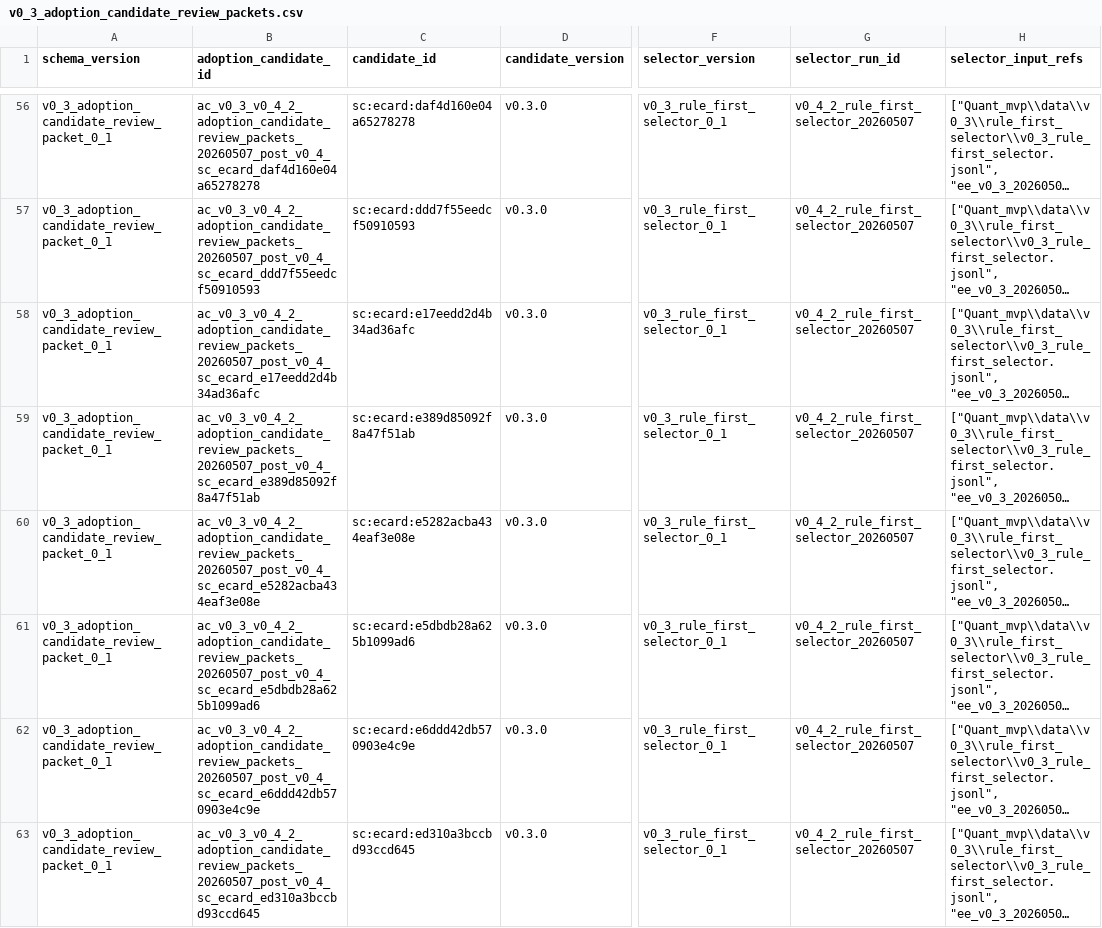
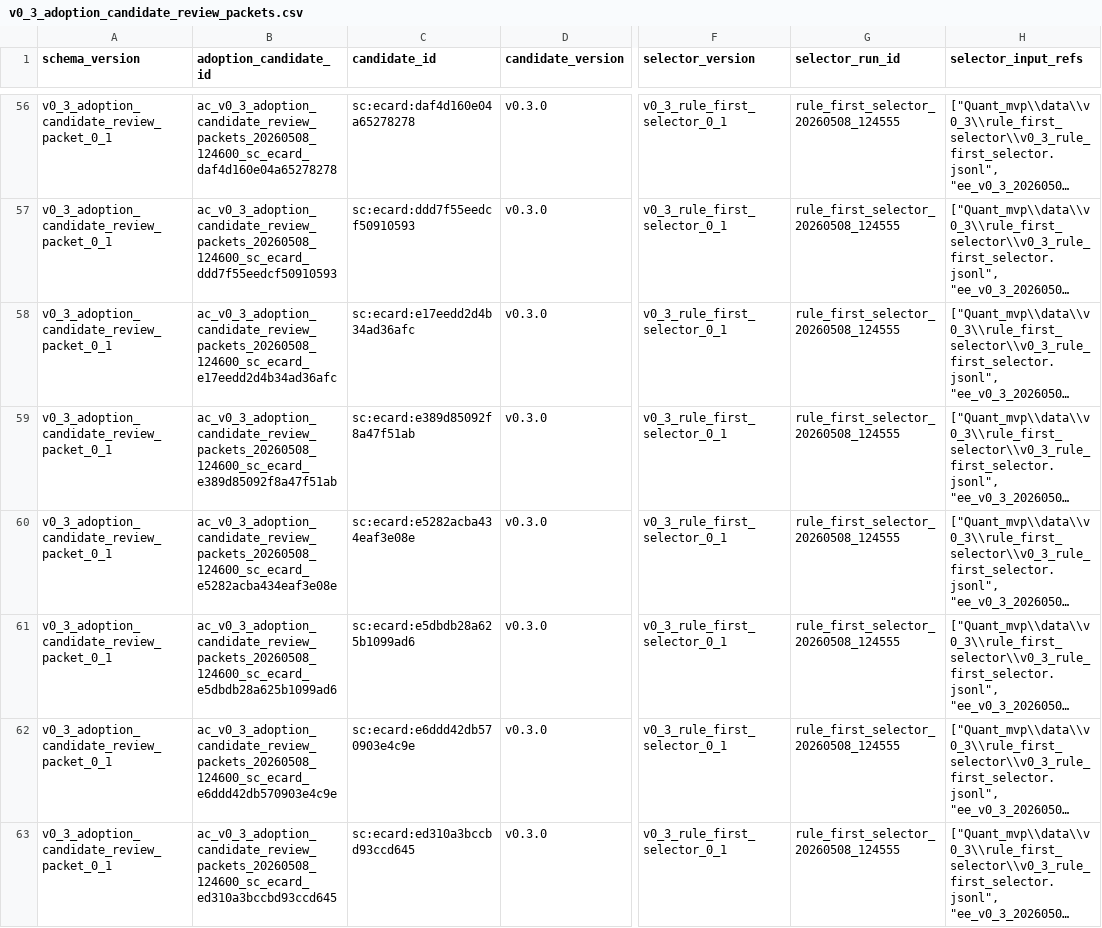
Before and after one commit to financeYu/escape-from-backsu, a CSV file: Quant_mvp/data/v0_3/adoption_candidate_review_packets/v0_3_adoption_candidate_review_packets.csv, drawn as a sheet; only a part is shown, gaps mark what is left out; long unchanged cells end in …; the diff covers the shown part only; the diff names each change by its address in the sheet, - before the commit and + after, or states it on an @@ line.

```diff
--- a/Quant_mvp/data/v0_3/adoption_candidate_review_packets/v0_3_adoption_candidate_review_packets.csv
+++ b/Quant_mvp/data/v0_3/adoption_candidate_review_packets/v0_3_adoption_candidate_review_packets.csv
-B56 (adoption_candidate_id): ac_v0_3_v0_4_2_adoption_candidate_review_packets_20260507_post_v0_4_sc_ecard_daf4d160e04a65278278
+B56 (adoption_candidate_id): ac_v0_3_adoption_candidate_review_packets_20260508_124600_sc_ecard_daf4d160e04a65278278
-G56:G63 (selector_run_id): v0_4_2_rule_first_selector_20260507
+G56:G63 (selector_run_id): rule_first_selector_20260508_124555
-B57 (adoption_candidate_id): ac_v0_3_v0_4_2_adoption_candidate_review_packets_20260507_post_v0_4_sc_ecard_ddd7f55eedcf50910593
+B57 (adoption_candidate_id): ac_v0_3_adoption_candidate_review_packets_20260508_124600_sc_ecard_ddd7f55eedcf50910593
-B58 (adoption_candidate_id): ac_v0_3_v0_4_2_adoption_candidate_review_packets_20260507_post_v0_4_sc_ecard_e17eedd2d4b34ad36afc
+B58 (adoption_candidate_id): ac_v0_3_adoption_candidate_review_packets_20260508_124600_sc_ecard_e17eedd2d4b34ad36afc
-B59 (adoption_candidate_id): ac_v0_3_v0_4_2_adoption_candidate_review_packets_20260507_post_v0_4_sc_ecard_e389d85092f8a47f51ab
+B59 (adoption_candidate_id): ac_v0_3_adoption_candidate_review_packets_20260508_124600_sc_ecard_e389d85092f8a47f51ab
-B60 (adoption_candidate_id): ac_v0_3_v0_4_2_adoption_candidate_review_packets_20260507_post_v0_4_sc_ecard_e5282acba434eaf3e08e
+B60 (adoption_candidate_id): ac_v0_3_adoption_candidate_review_packets_20260508_124600_sc_ecard_e5282acba434eaf3e08e
-B61 (adoption_candidate_id): ac_v0_3_v0_4_2_adoption_candidate_review_packets_20260507_post_v0_4_sc_ecard_e5dbdb28a625b1099ad6
+B61 (adoption_candidate_id): ac_v0_3_adoption_candidate_review_packets_20260508_124600_sc_ecard_e5dbdb28a625b1099ad6
-B62 (adoption_candidate_id): ac_v0_3_v0_4_2_adoption_candidate_review_packets_20260507_post_v0_4_sc_ecard_e6ddd42db570903e4c9e
+B62 (adoption_candidate_id): ac_v0_3_adoption_candidate_review_packets_20260508_124600_sc_ecard_e6ddd42db570903e4c9e
-B63 (adoption_candidate_id): ac_v0_3_v0_4_2_adoption_candidate_review_packets_20260507_post_v0_4_sc_ecard_ed310a3bccbd93ccd645
+B63 (adoption_candidate_id): ac_v0_3_adoption_candidate_review_packets_20260508_124600_sc_ecard_ed310a3bccbd93ccd645
```
Also changed, not shown: 108 edited cells elsewhere in this file, Quant_mvp/data/v0_3/rule_first_selector/v0_3_rule_first_selector.csv, Quant_mvp/data/v0_3/selector_feature_matrix/v0_3_selector_feature_matrix.csv, 43 other files.
